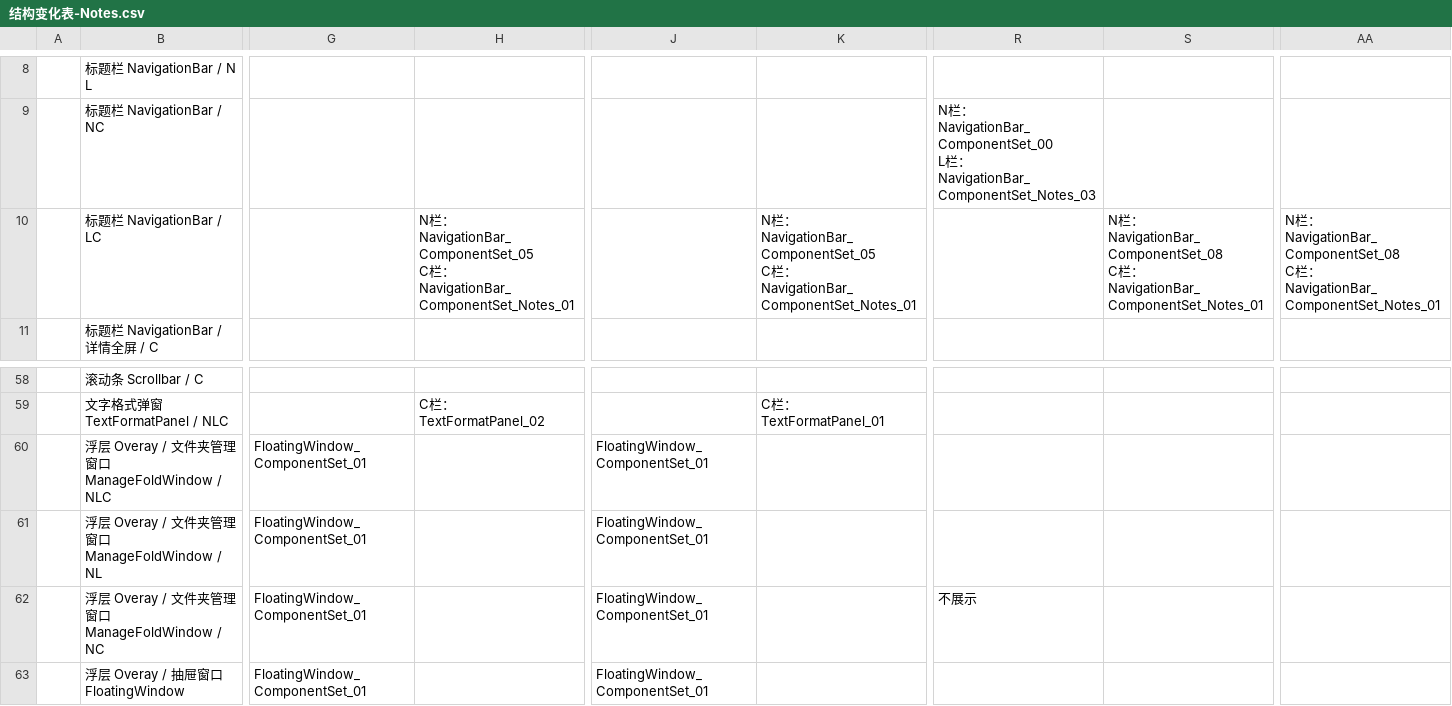
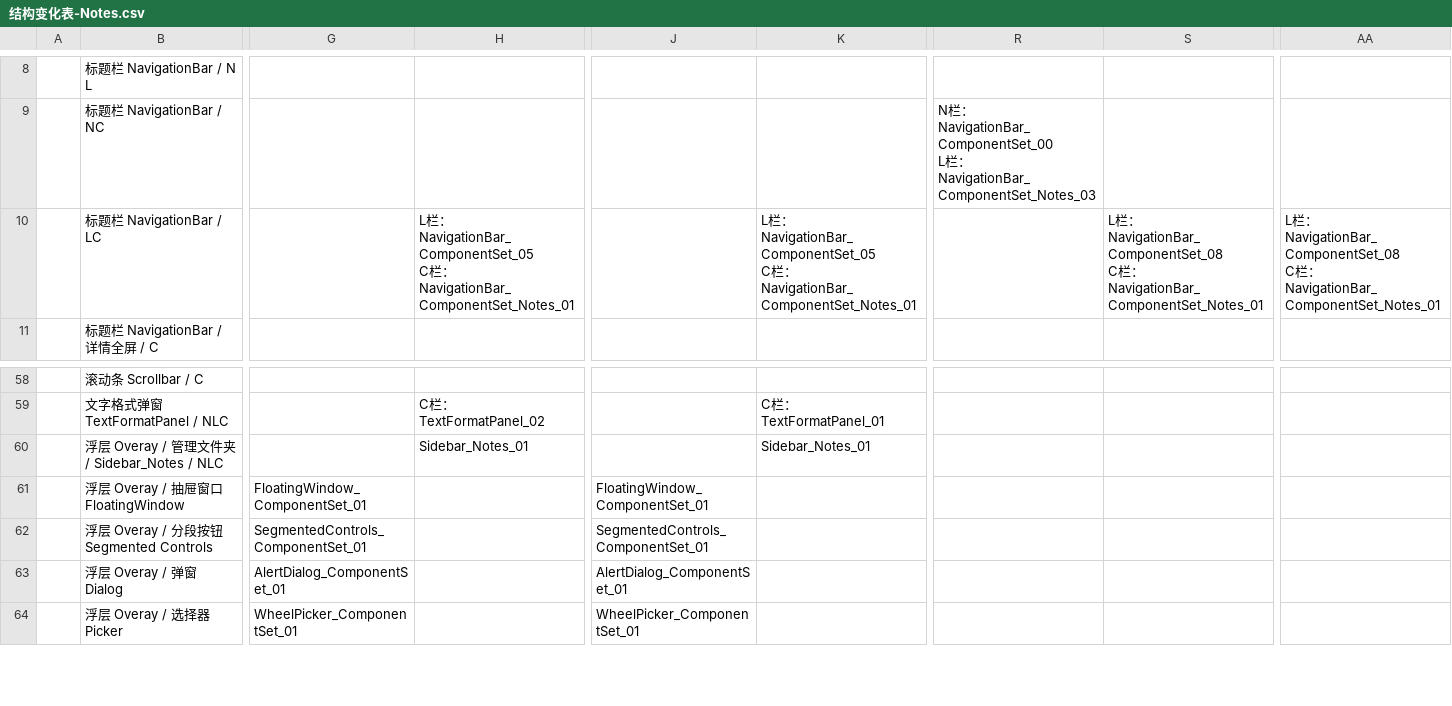
Before and after one commit to xue7106211/auto_design_agent, a CSV file: csv-pipeline/mapping-input/结构变化表-Notes.csv, drawn as a sheet; only a part is shown, gaps mark what is left out; the shorter side is filled out with more unchanged rows; removed rows and columns are numbered as before the commit, all else as after; rows hold the shown columns only; ↵ is a line break in a cell; the diff names each change by its address in the sheet, - before the commit and + after, or states it on an @@ line.

```diff
--- a/csv-pipeline/mapping-input/结构变化表-Notes.csv
+++ b/csv-pipeline/mapping-input/结构变化表-Notes.csv
-H10: N栏：…
+H10: L栏：…
-K10: N栏：…
+K10: L栏：…
-S10: N栏：…
+S10: L栏：…
-AA10: N栏：…
+AA10: L栏：…
-row 60:  | 浮层 Overay / 文件夹管理窗口 ↵ ManageFoldWindow / NLC | FloatingWindow_ComponentSet_01 |  | FloatingWindow_ComponentSet_01
-row 61:  | 浮层 Overay / 文件夹管理窗口 ↵ ManageFoldWindow / NL | FloatingWindow_ComponentSet_01 |  | FloatingWindow_ComponentSet_01
-row 62:  | 浮层 Overay / 文件夹管理窗口 ↵ ManageFoldWindow / NC | FloatingWindow_ComponentSet_01 |  | FloatingWindow_ComponentSet_01 |  | 不展示
+row 60:  | 浮层 Overay / 管理文件夹 / Sidebar_Notes / NLC |  | Sidebar_Notes_01 |  | Sidebar_Notes_01
```
Also changed, not shown: csv-pipeline/mapping-input/控件变体清单.csv, csv-pipeline/mapping-output/app-Contacts-mapping.csv, 20 other files.
